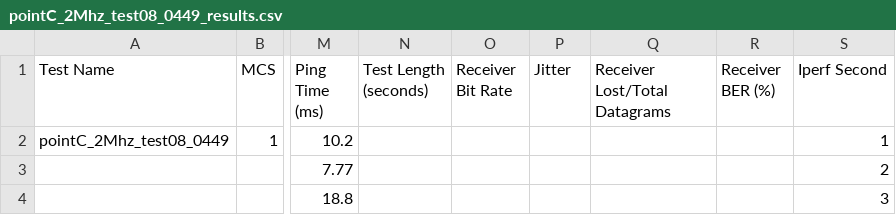
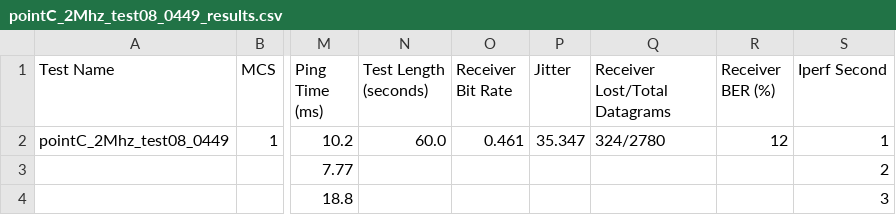
Before and after one commit to A-Raffoul/WiFi_HaLow, a CSV file: data/indoor/pointC_2Mhz_test08_0449_results.csv, drawn as a sheet; only a part is shown, gaps mark what is left out; the diff names each change by its address in the sheet, - before the commit and + after, or states it on an @@ line.

```diff
--- a/data/indoor/pointC_2Mhz_test08_0449_results.csv
+++ b/data/indoor/pointC_2Mhz_test08_0449_results.csv
-N2 (Test Length (seconds)): (empty)
+N2 (Test Length (seconds)): 60.0
-O2 (Receiver Bit Rate): (empty)
+O2 (Receiver Bit Rate): 0.461
-P2 (Jitter): (empty)
+P2 (Jitter): 35.347
-Q2 (Receiver Lost/Total Datagrams): (empty)
+Q2 (Receiver Lost/Total Datagrams): 324/2780
-R2 (Receiver BER (%)): (empty)
+R2 (Receiver BER (%)): 12
```
Also changed, not shown: data/indoor/pointA_2Mhz_test08_0433_results.csv, data/indoor/pointD_1Mhz_test08_0454_results.csv, 12 other files.
